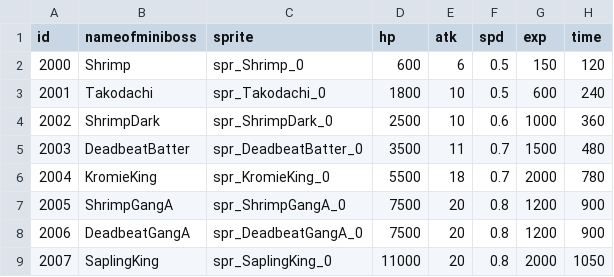
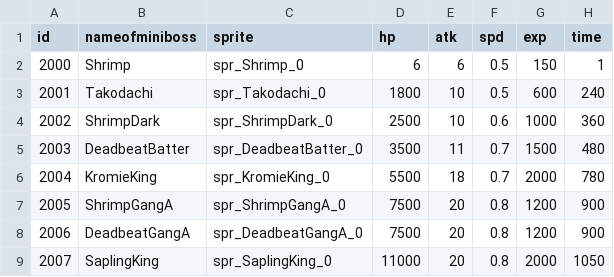
Before and after one commit to KIA-PROGRAMMING-38/HoloCure, a CSV file: HoloCure/Assets/Resources/4_DataTable/Miniboss.csv, drawn as a sheet.

```diff
--- a/HoloCure/Assets/Resources/4_DataTable/Miniboss.csv
+++ b/HoloCure/Assets/Resources/4_DataTable/Miniboss.csv
@@ -1,3 +1,3 @@
 id,nameofminiboss,sprite,hp,atk,spd,exp,time
-2000,Shrimp,spr_Shrimp_0,600,6,0.5,150,120
+2000,Shrimp,spr_Shrimp_0,6,6,0.5,150,1
 2001,Takodachi,spr_Takodachi_0,1800,10,0.5,600,240
```
Also changed, not shown: 39 other files.
